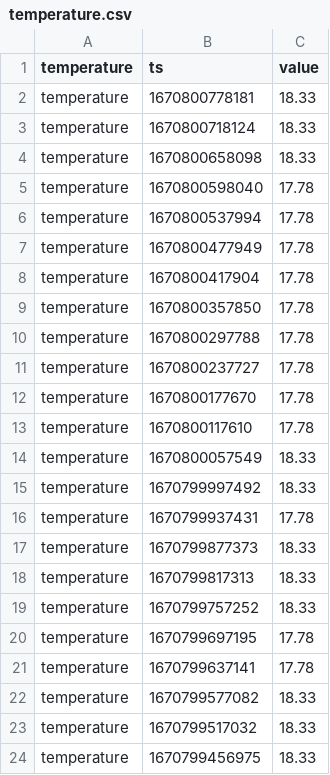
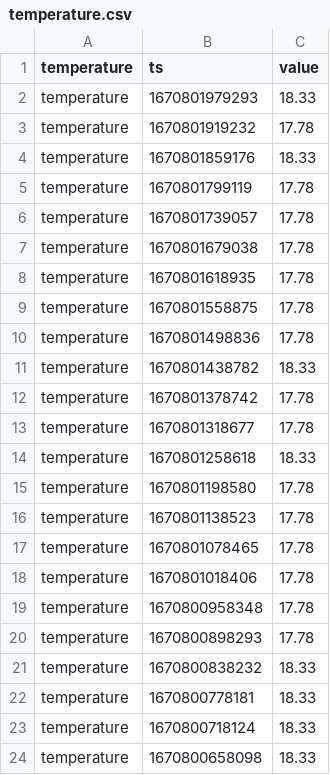
Before and after one commit to topzoz/BranntweinAG-data, a CSV file: temperature.csv, drawn as a sheet; only a part is shown; the shorter side is filled out with more unchanged rows.

```diff
--- a/temperature.csv
+++ b/temperature.csv
@@ -1,2 +1,22 @@
 temperature,ts,value
+temperature,1670801979293,18.33
+temperature,1670801919232,17.78
+temperature,1670801859176,18.33
+temperature,1670801799119,17.78
+temperature,1670801739057,17.78
+temperature,1670801679038,17.78
+temperature,1670801618935,17.78
+temperature,1670801558875,17.78
+temperature,1670801498836,17.78
+temperature,1670801438782,18.33
+temperature,1670801378742,17.78
+temperature,1670801318677,17.78
+temperature,1670801258618,18.33
+temperature,1670801198580,17.78
+temperature,1670801138523,17.78
+temperature,1670801078465,17.78
+temperature,1670801018406,17.78
+temperature,1670800958348,17.78
+temperature,1670800898293,17.78
+temperature,1670800838232,18.33
 temperature,1670800778181,18.33
```
Also changed, not shown: gravity.csv, weight.csv.
